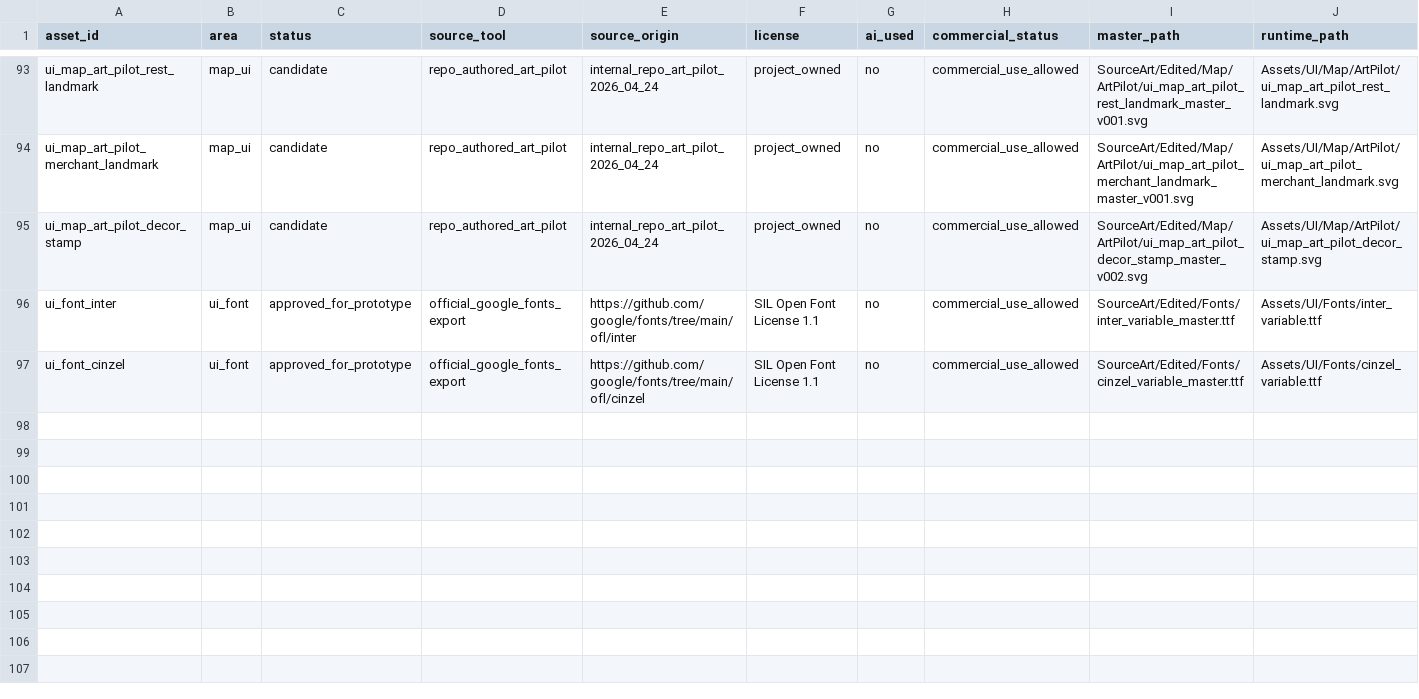
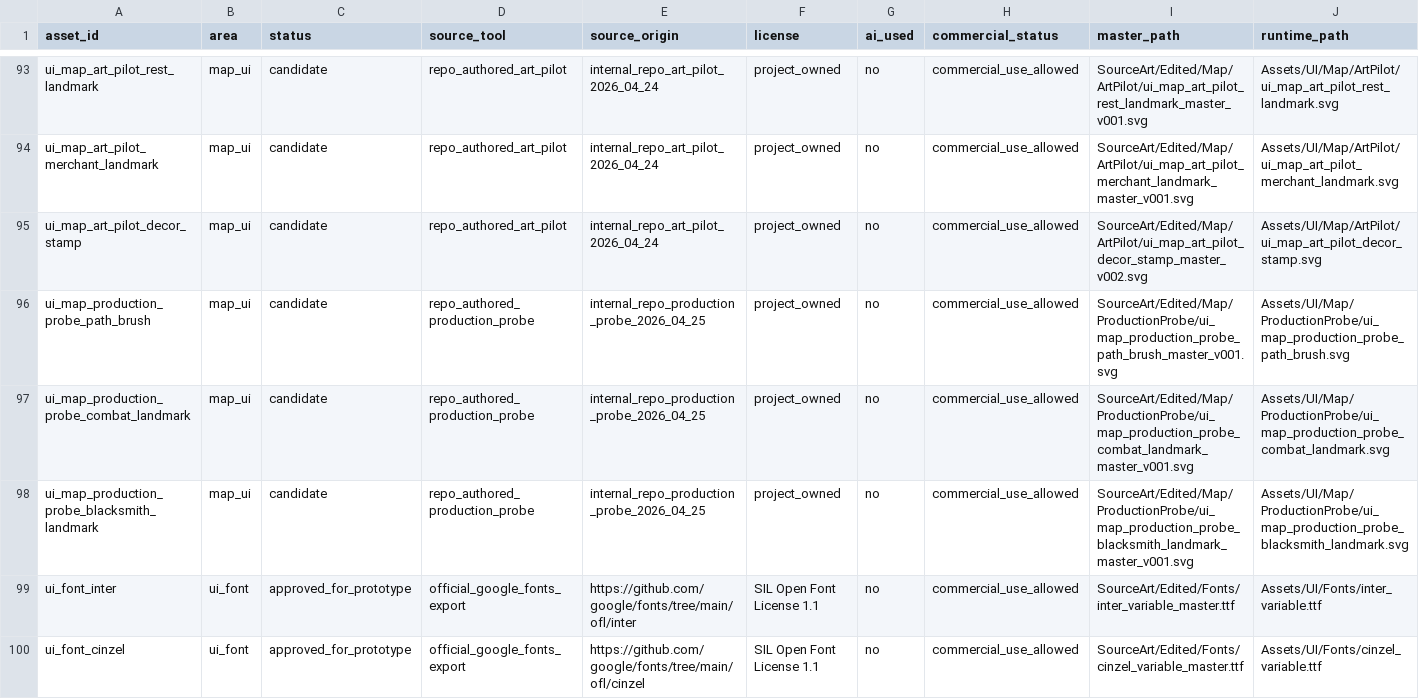
Before and after one commit to UcanHollandali/simple_rpg, a CSV file: AssetManifest/asset_manifest.csv, drawn as a sheet; only a part is shown, gaps mark what is left out; rows hold the shown columns only; the diff names each change by its address in the sheet, - before the commit and + after, or states it on an @@ line.

Commit message:
Add map asset request pack and probes

```diff
--- a/AssetManifest/asset_manifest.csv
+++ b/AssetManifest/asset_manifest.csv
+row 96: ui_map_production_probe_path_brush | map_ui | candidate | repo_authored_production_probe | internal_repo_production_probe_2026_04_25 | project_owned | no | commercial_use_allowed | SourceArt/Edited/Map/ProductionProbe/ui_map_production_probe_path_brush_master_v001.svg | Assets/UI/Map/ProductionProbe/ui_map_production_probe_path_brush.svg
+row 97: ui_map_production_probe_combat_landmark | map_ui | candidate | repo_authored_production_probe | internal_repo_production_probe_2026_04_25 | project_owned | no | commercial_use_allowed | SourceArt/Edited/Map/ProductionProbe/ui_map_production_probe_combat_landmark_master_v001.svg | Assets/UI/Map/ProductionProbe/ui_map_production_probe_combat_landmark.svg
+row 98: ui_map_production_probe_blacksmith_landmark | map_ui | candidate | repo_authored_production_probe | internal_repo_production_probe_2026_04_25 | project_owned | no | commercial_use_allowed | SourceArt/Edited/Map/ProductionProbe/ui_map_production_probe_blacksmith_landmark_master_v001.svg | Assets/UI/Map/ProductionProbe/ui_map_production_probe_blacksmith_landmark.svg
```
Also changed, not shown: 20 other files.
